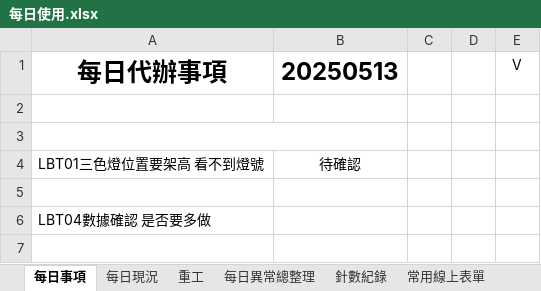
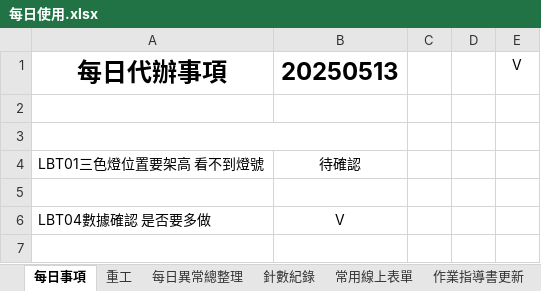
Before and after one commit to ads88364/ImpDocuments, an Excel workbook: Fittech/每日使用.xlsx, sheet 每日事項, drawn as a sheet; only a part is shown; values as stored, in another font and other column widths than the file's, no borders; the diff covers the shown part only; the diff names each change by its address in the sheet, - before the commit and + after, or states it on an @@ line.

Commit message:
++

```diff
--- a/Fittech/每日使用.xlsx (sheet 每日事項)
+++ b/Fittech/每日使用.xlsx (sheet 每日事項)
-sheet tab: 每日現況
+sheet tab: 作業指導書更新
-B6: (empty)
+B6: V
```
Also changed, not shown: 20 added rows, 2 removed rows, 2 edited cells and cell formats elsewhere in this sheet, sheet 針數紀錄.
